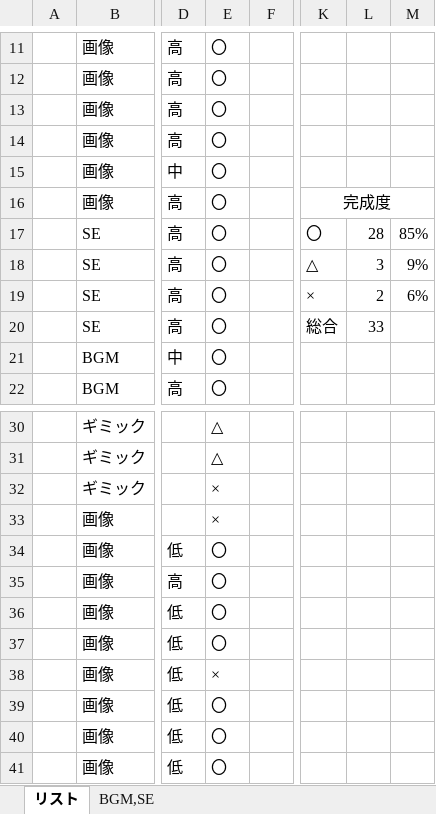
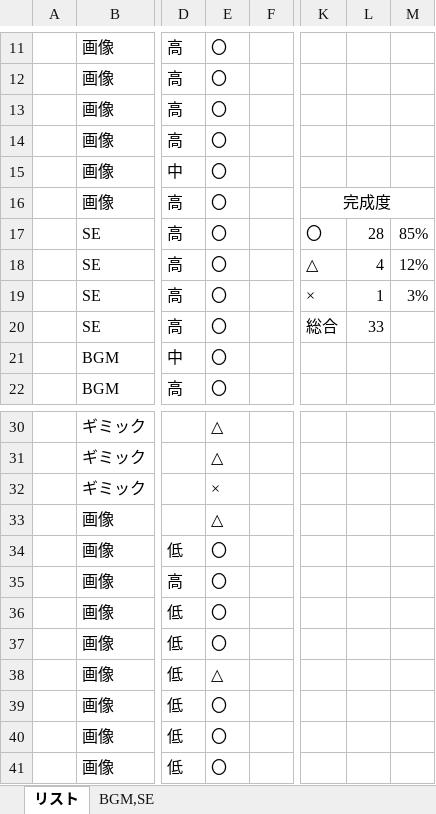
Before and after one commit to arcase6/GGJ2019-C, an Excel workbook: 制作リスト.xlsx, sheet リスト, drawn as a sheet; only a part is shown, gaps mark what is left out; values as stored, in another font and other column widths than the file's, no borders; the diff names each change by its address in the sheet, - before the commit and + after, or states it on an @@ line.

Commit message:
Update 制作リスト.xlsx

```diff
--- a/制作リスト.xlsx (sheet リスト)
+++ b/制作リスト.xlsx (sheet リスト)
-L18: 3
+L18: 4
-M18: 9%
+M18: 12%
-L19: 2
+L19: 1
-M19: 6%
+M19: 3%
-E33: ×
+E33: △
-E38: ×
+E38: △
```
